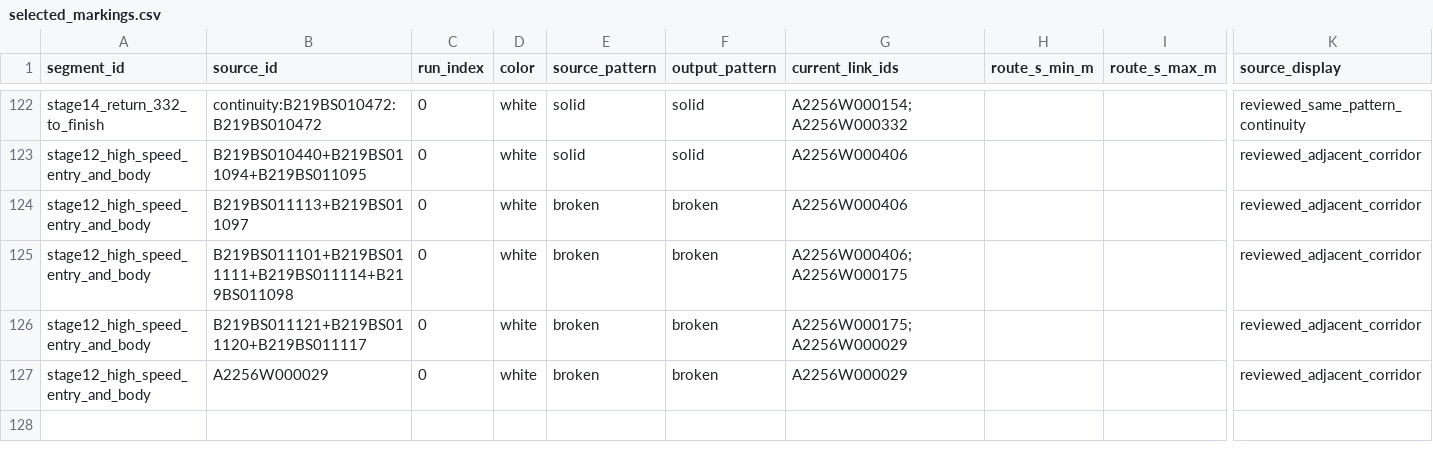
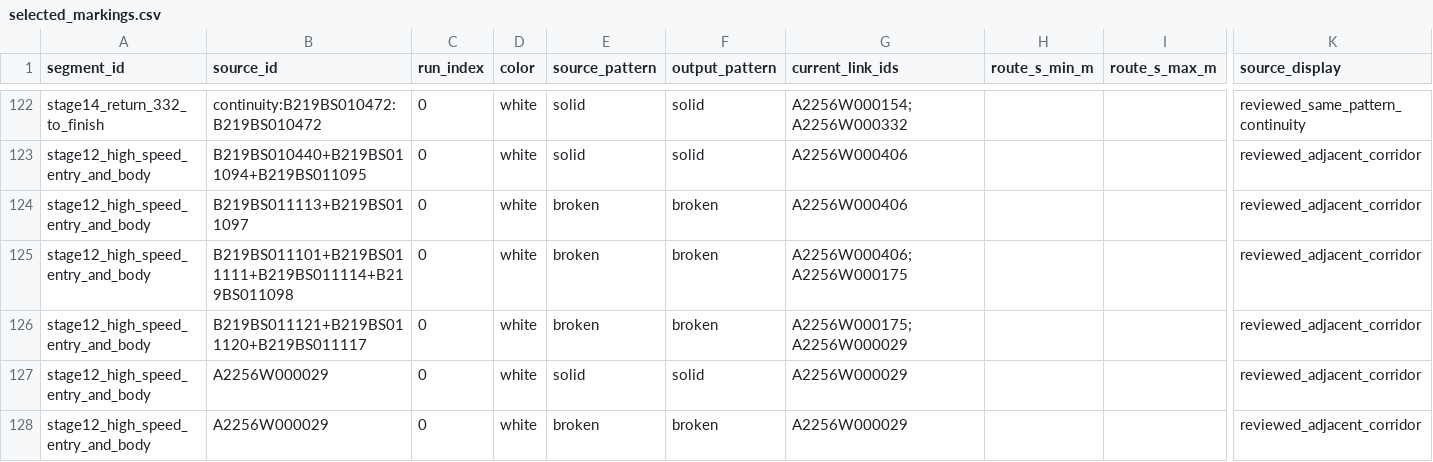
Before and after one commit to INHA-AIM/2026-ASMC, a CSV file: src/asmc_hd_map/reports/kcity2025_route_curation_20260917/selected_markings.csv, drawn as a sheet; only a part is shown, gaps mark what is left out; rows hold the shown columns only; the diff names each change by its address in the sheet, - before the commit and + after, or states it on an @@ line.

Commit message:
fix(hd-map): integrate A029 solid merge and preserve connected reviewed corridor

```diff
--- a/src/asmc_hd_map/reports/kcity2025_route_curation_20260917/selected_markings.csv
+++ b/src/asmc_hd_map/reports/kcity2025_route_curation_20260917/selected_markings.csv
+row 127: stage12_high_speed_entry_and_body | A2256W000029 | 0 | white | solid | solid | A2256W000029 |  |  | reviewed_adjacent_corridor
```
Also changed, not shown: 25 other files.
